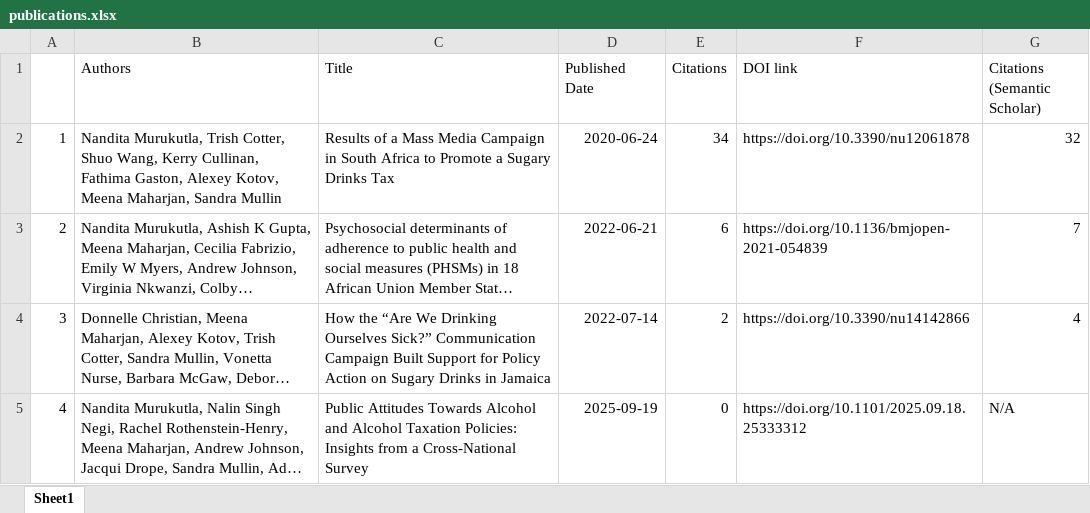
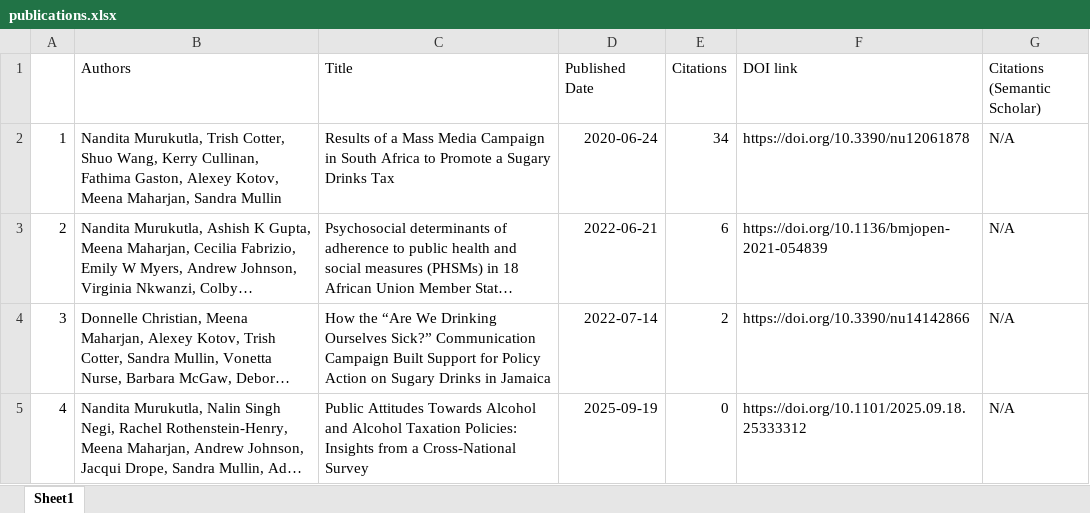
Before and after one commit to MM33NA/citation-tracker, an Excel workbook: output/publications.xlsx, sheet Sheet1, drawn as a sheet; long unchanged cells end in …; values as stored, in another font and other column widths than the file's, no borders; the diff names each change by its address in the sheet, - before the commit and + after, or states it on an @@ line.

```diff
--- a/output/publications.xlsx (sheet Sheet1)
+++ b/output/publications.xlsx (sheet Sheet1)
-G2 (Citations (Semantic Scholar)): 32
+G2 (Citations (Semantic Scholar)): N/A
-G3 (Citations (Semantic Scholar)): 7
+G3 (Citations (Semantic Scholar)): N/A
-G4 (Citations (Semantic Scholar)): 4
+G4 (Citations (Semantic Scholar)): N/A
```
Also changed, not shown: 1 other file.
